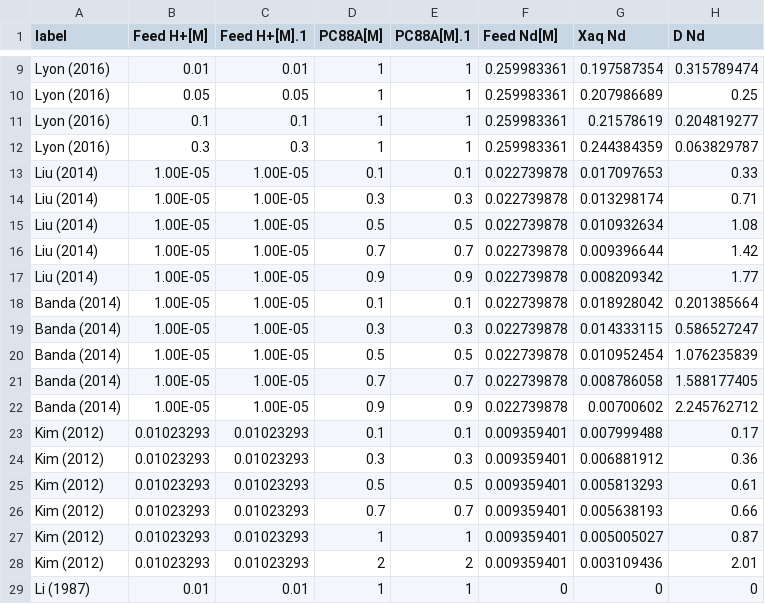
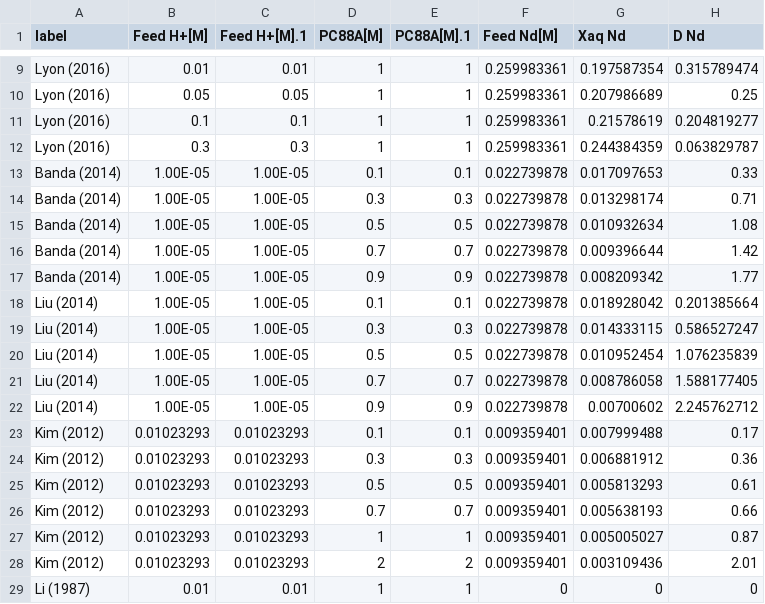
Before and after one commit to ANL-CEEESA/LLEPE, a CSV file: data/csvs/PC88A_HCL_NdPrCeLaDySmY.csv, drawn as a sheet; only a part is shown, gaps mark what is left out; the diff names each change by its address in the sheet, - before the commit and + after, or states it on an @@ line.

```diff
--- a/data/csvs/PC88A_HCL_NdPrCeLaDySmY.csv
+++ b/data/csvs/PC88A_HCL_NdPrCeLaDySmY.csv
-A13:A17 (label): Liu (2014)
+A13:A17 (label): Banda (2014)
-A18:A22 (label): Banda (2014)
+A18:A22 (label): Liu (2014)
```
Also changed, not shown: 24 other files.
